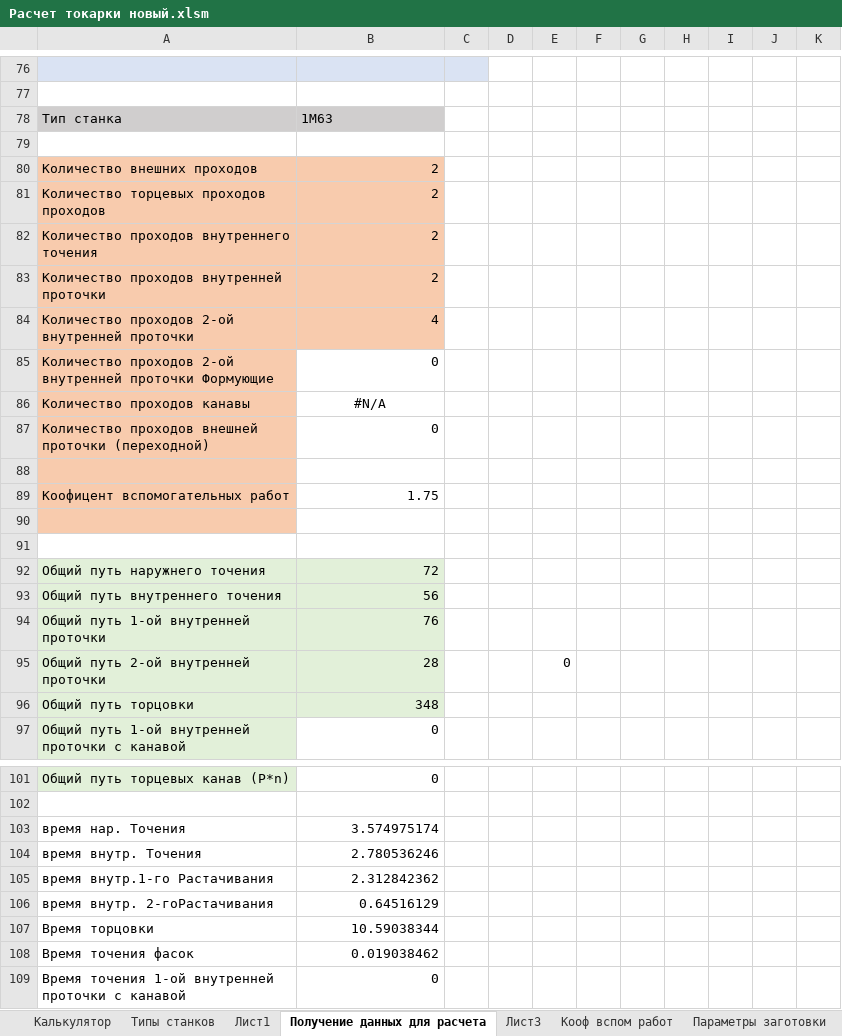
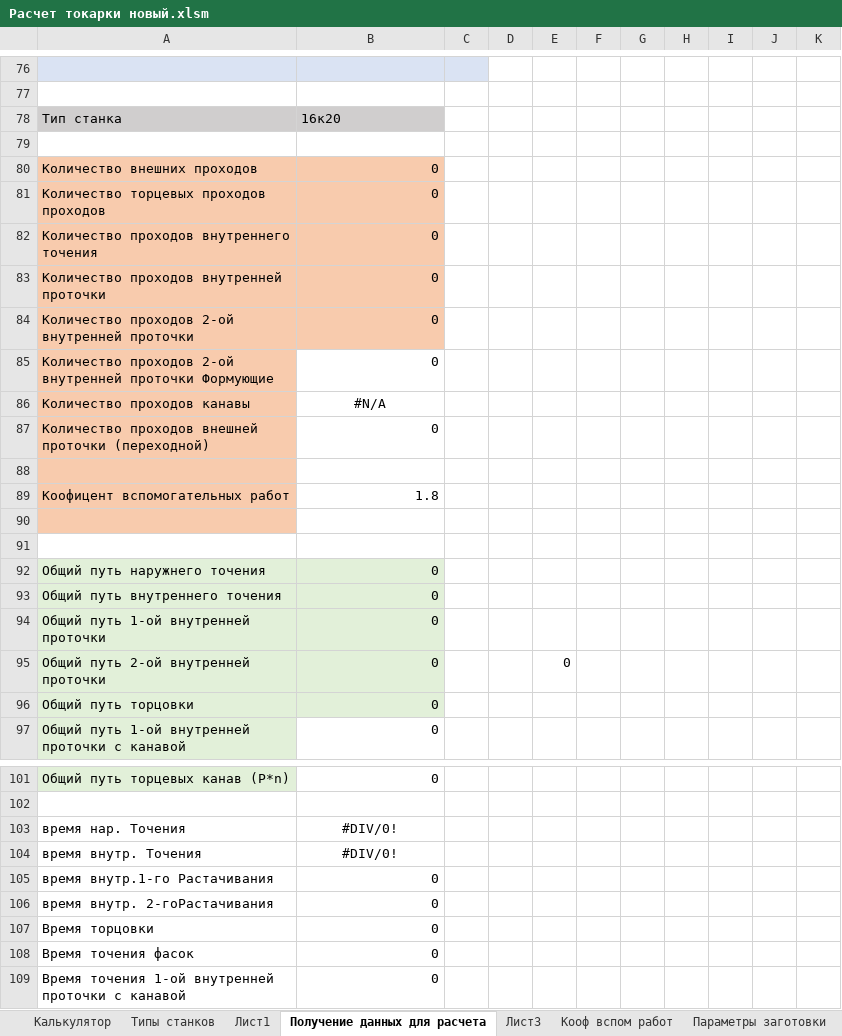
Before and after one commit to KarryS1457/Composit-Calculator, an Excel workbook: Калькулятор точения/Расчет токарки новый.xlsm, sheet Получение данных для расчета, drawn as a sheet; only a part is shown, gaps mark what is left out; values as stored, in another font and other column widths than the file's, no borders; the diff covers the shown part only; the diff names each change by its address in the sheet, - before the commit and + after, or states it on an @@ line.

```diff
--- a/Калькулятор точения/Расчет токарки новый.xlsm (sheet Получение данных для расчета)
+++ b/Калькулятор точения/Расчет токарки новый.xlsm (sheet Получение данных для расчета)
-B78: 1М63
+B78: 16к20
-B80:B83: 2
+B80:B83: 0
-B84: 4
+B84: 0
-B89: 1.75
+B89: 1.8
-B92: 72
+B92: 0
-B93: 56
+B93: 0
-B94: 76
+B94: 0
-B95: 28
+B95: 0
-B96: 348
+B96: 0
-B103: 3.574975174
+B103: #DIV/0!
-B103:B104 alignment: right
+B103:B104 alignment: center
-B104: 2.780536246
+B104: #DIV/0!
-B105: 2.312842362
+B105: 0
-B106: 0.64516129
+B106: 0
-B107: 10.59038344
+B107: 0
-B108: 0.019038462
+B108: 0
```
Also changed, not shown: 57 edited cells and cell formats elsewhere in this sheet, sheet Калькулятор, sheet Лист3, charts or pictures, 1 other file.
